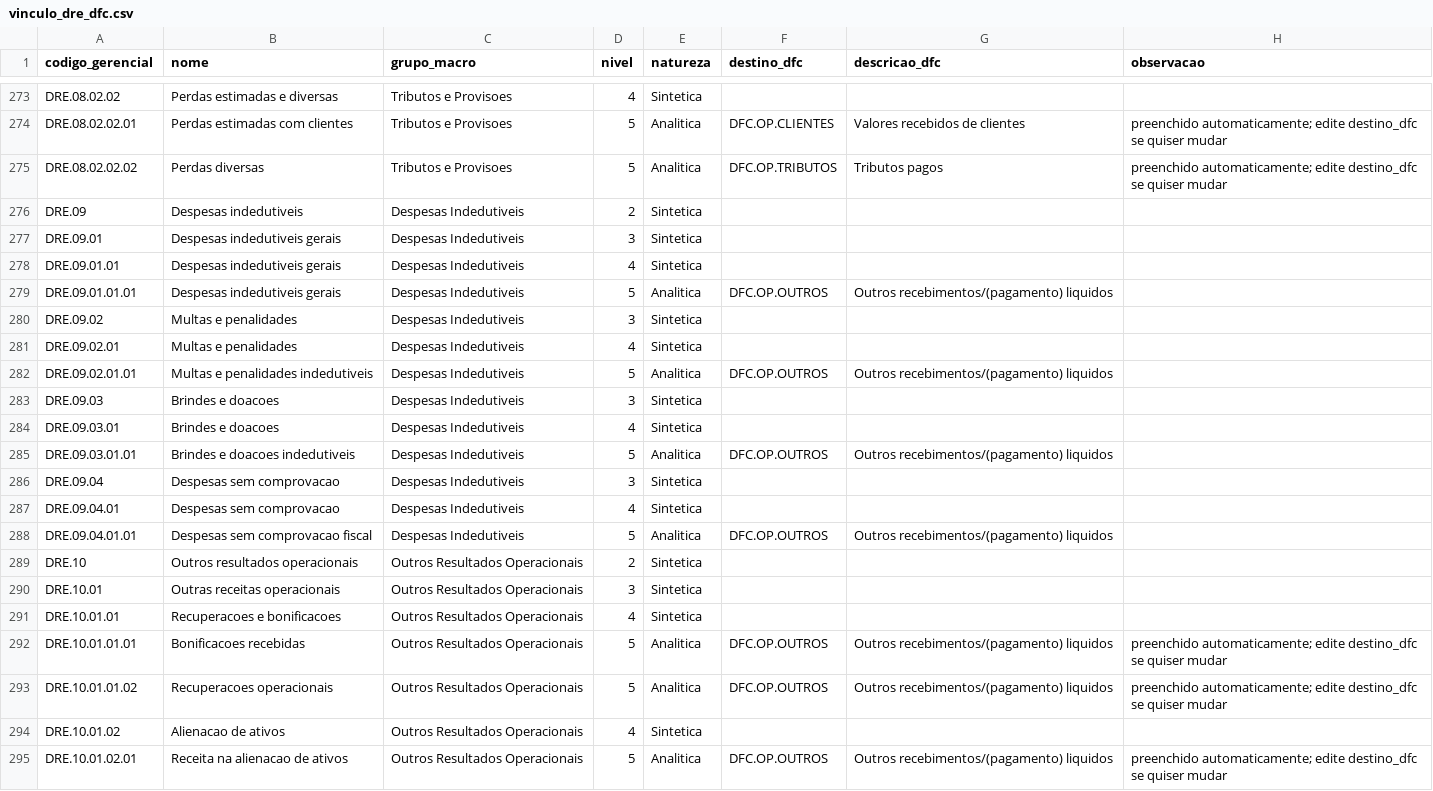
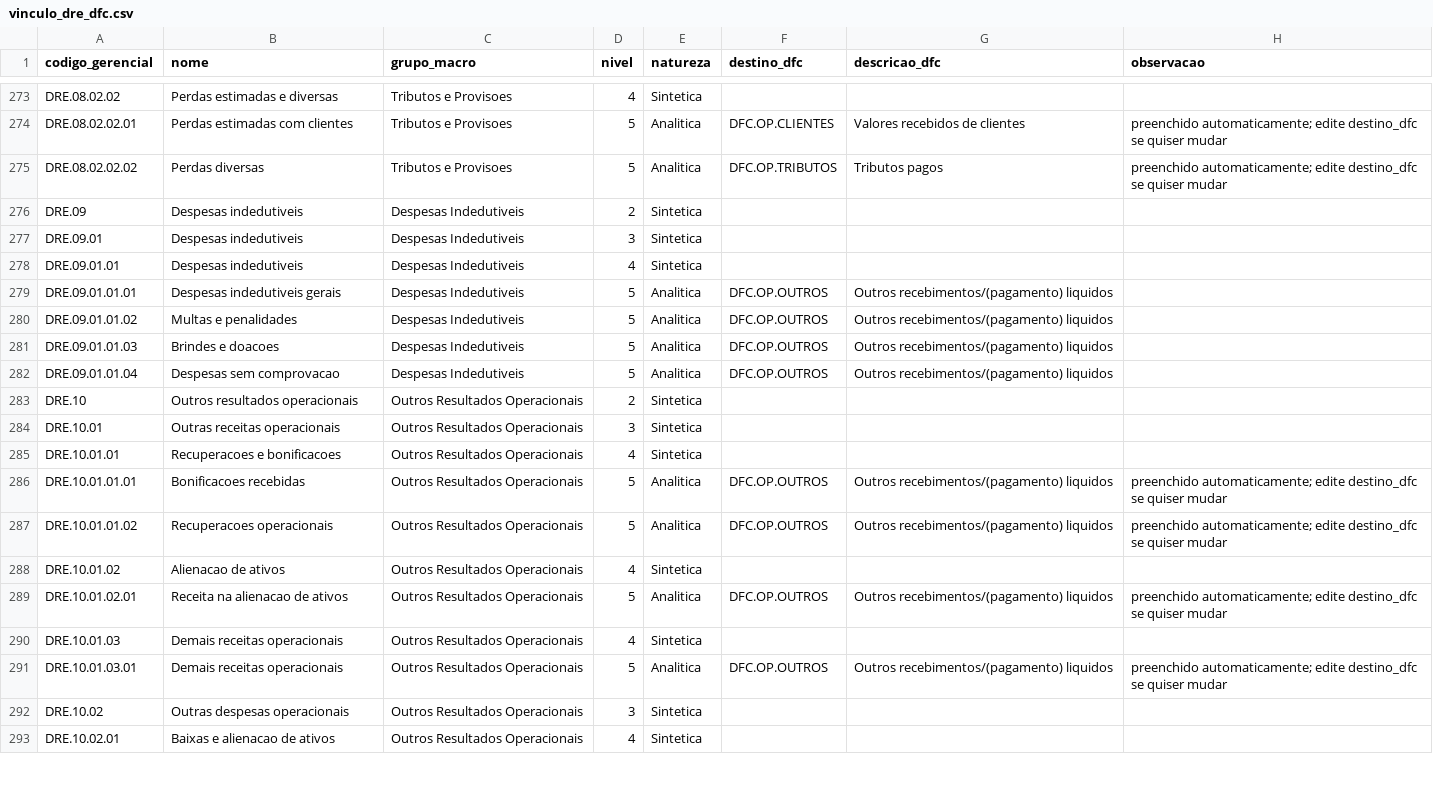
Before and after one commit to ContacBI/athosbi, a CSV file: public/data/vinculo_dre_dfc.csv, drawn as a sheet; only a part is shown, gaps mark what is left out; the shorter side is filled out with more unchanged rows.

```diff
--- a/public/data/vinculo_dre_dfc.csv
+++ b/public/data/vinculo_dre_dfc.csv
@@ -276,14 +276,8 @@ DRE.08.02.02.02;Perdas diversas;Tributos e Provisoes;5;Analitica;DFC.OP.TRIBUTOS
 DRE.09;Despesas indedutiveis;Despesas Indedutiveis;2;Sintetica;;;
-DRE.09.01;Despesas indedutiveis gerais;Despesas Indedutiveis;3;Sintetica;;;
-DRE.09.01.01;Despesas indedutiveis gerais;Despesas Indedutiveis;4;Sintetica;;;
+DRE.09.01;Despesas indedutiveis;Despesas Indedutiveis;3;Sintetica;;;
+DRE.09.01.01;Despesas indedutiveis;Despesas Indedutiveis;4;Sintetica;;;
 DRE.09.01.01.01;Despesas indedutiveis gerais;Despesas Indedutiveis;5;Analitica;DFC.OP.OUTROS;Outros recebimentos/(pagamento) liquidos;
-DRE.09.02;Multas e penalidades;Despesas Indedutiveis;3;Sintetica;;;
-DRE.09.02.01;Multas e penalidades;Despesas Indedutiveis;4;Sintetica;;;
-DRE.09.02.01.01;Multas e penalidades indedutiveis;Despesas Indedutiveis;5;Analitica;DFC.OP.OUTROS;Outros recebimentos/(pagamento) liquidos;
-DRE.09.03;Brindes e doacoes;Despesas Indedutiveis;3;Sintetica;;;
-DRE.09.03.01;Brindes e doacoes;Despesas Indedutiveis;4;Sintetica;;;
-DRE.09.03.01.01;Brindes e doacoes indedutiveis;Despesas Indedutiveis;5;Analitica;DFC.OP.OUTROS;Outros recebimentos/(pagamento) liquidos;
-DRE.09.04;Despesas sem comprovacao;Despesas Indedutiveis;3;Sintetica;;;
-DRE.09.04.01;Despesas sem comprovacao;Despesas Indedutiveis;4;Sintetica;;;
-DRE.09.04.01.01;Despesas sem comprovacao fiscal;Despesas Indedutiveis;5;Analitica;DFC.OP.OUTROS;Outros recebimentos/(pagamento) liquidos;
+DRE.09.01.01.02;Multas e penalidades;Despesas Indedutiveis;5;Analitica;DFC.OP.OUTROS;Outros recebimentos/(pagamento) liquidos;
+DRE.09.01.01.03;Brindes e doacoes;Despesas Indedutiveis;5;Analitica;DFC.OP.OUTROS;Outros recebimentos/(pagamento) liquidos;
+DRE.09.01.01.04;Despesas sem comprovacao;Despesas Indedutiveis;5;Analitica;DFC.OP.OUTROS;Outros recebimentos/(pagamento) liquidos;
 DRE.10;Outros resultados operacionais;Outros Resultados Operacionais;2;Sintetica;;;
```
Also changed, not shown: public/data/plano_gerencial_padrao.csv, public/data/vinculo_gerencial_dfc.csv.
